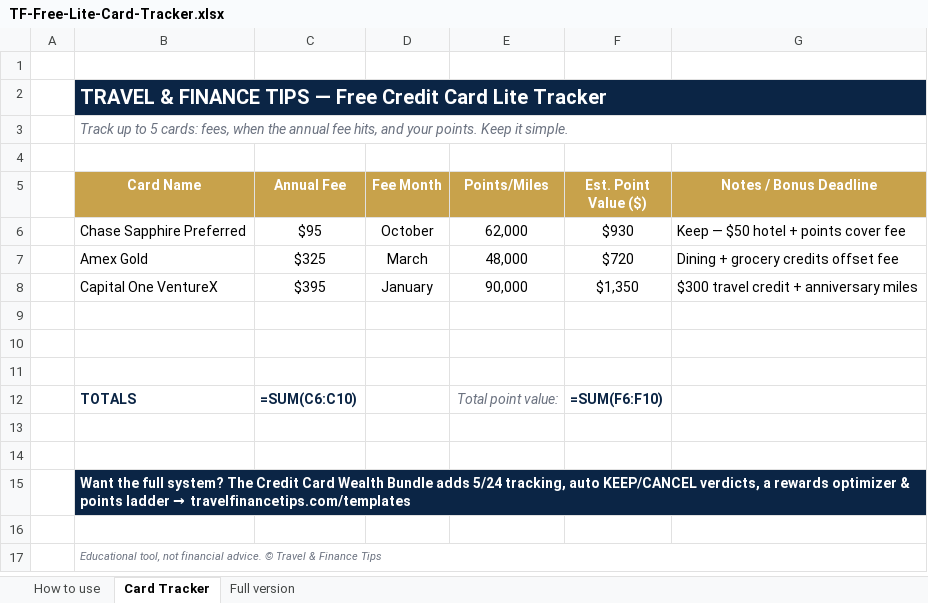
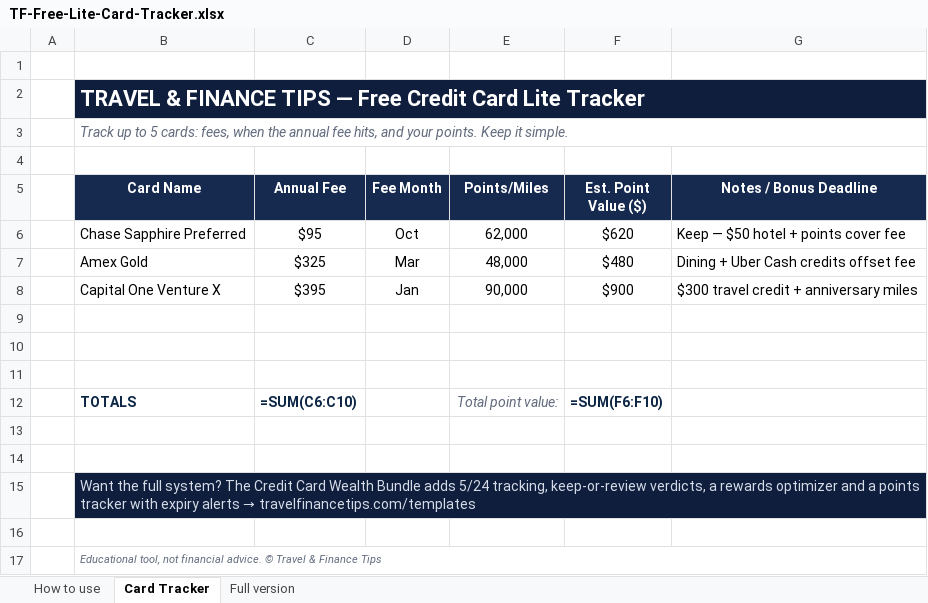
Before and after one commit to erlightbourn-source/travel-finance-tips, an Excel workbook: downloads/TF-Free-Lite-Card-Tracker.xlsx, sheet Card Tracker, drawn as a sheet; values as stored, in another font and other column widths than the file's, no borders; formulas without a stored value are shown as written; the diff names each change by its address in the sheet, - before the commit and + after, or states it on an @@ line.

Commit message:
Free Lite tracker: accurate upsell (no 'points ladder', KEEP/REVIEW not KEEP/CANCEL, real card capacity), 1c example values per its own how-to, Jan/Feb months like the Command Center, .com, Amex Gold note fixed; templates.html no longer claims the free file tracks 5/24

```diff
--- a/downloads/TF-Free-Lite-Card-Tracker.xlsx (sheet Card Tracker)
+++ b/downloads/TF-Free-Lite-Card-Tracker.xlsx (sheet Card Tracker)
@@ B2 text size: larger @@
-B5:G5 fill: #C8A24B
+B5:G5 fill: #16294F
-D6 (Fee Month): October
+D6 (Fee Month): Oct
-F6 (Est. Point Value ($)): $930
+F6 (Est. Point Value ($)): $620
-D7 (Fee Month): March
+D7 (Fee Month): Mar
-F7 (Est. Point Value ($)): $720
+F7 (Est. Point Value ($)): $480
-G7 (Notes / Bonus Deadline): Dining + grocery credits offset fee
+G7 (Notes / Bonus Deadline): Dining + Uber Cash credits offset fee
-B8 (Card Name): Capital One VentureX
+B8 (Card Name): Capital One Venture X
-D8 (Fee Month): January
+D8 (Fee Month): Jan
-F8 (Est. Point Value ($)): $1,350
+F8 (Est. Point Value ($)): $900
@@ B15 (Card Name): …5/24 tracking, auto KEEP/CANCEL verdicts, a rewards optimizer & points ladder → travelfinancetips.com/templates → …5/24 tracking, keep-or-review verdicts, a rewards optimizer and a points tracker with expiry alerts → travelfinancetips.com/templates @@
@@ B15 bold: on → off, text colour: #FFFFFF → #D5DBE7 @@
```
Also changed, not shown: sheet Full version, sheet How to use, 1 other file.
